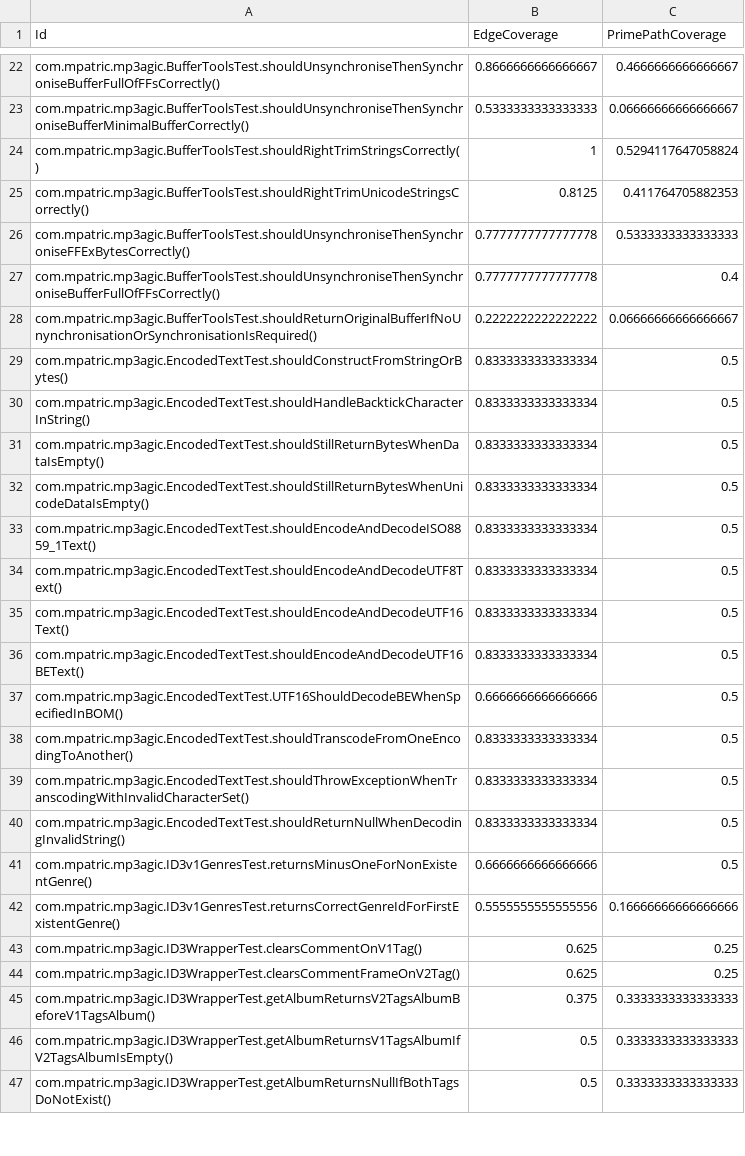
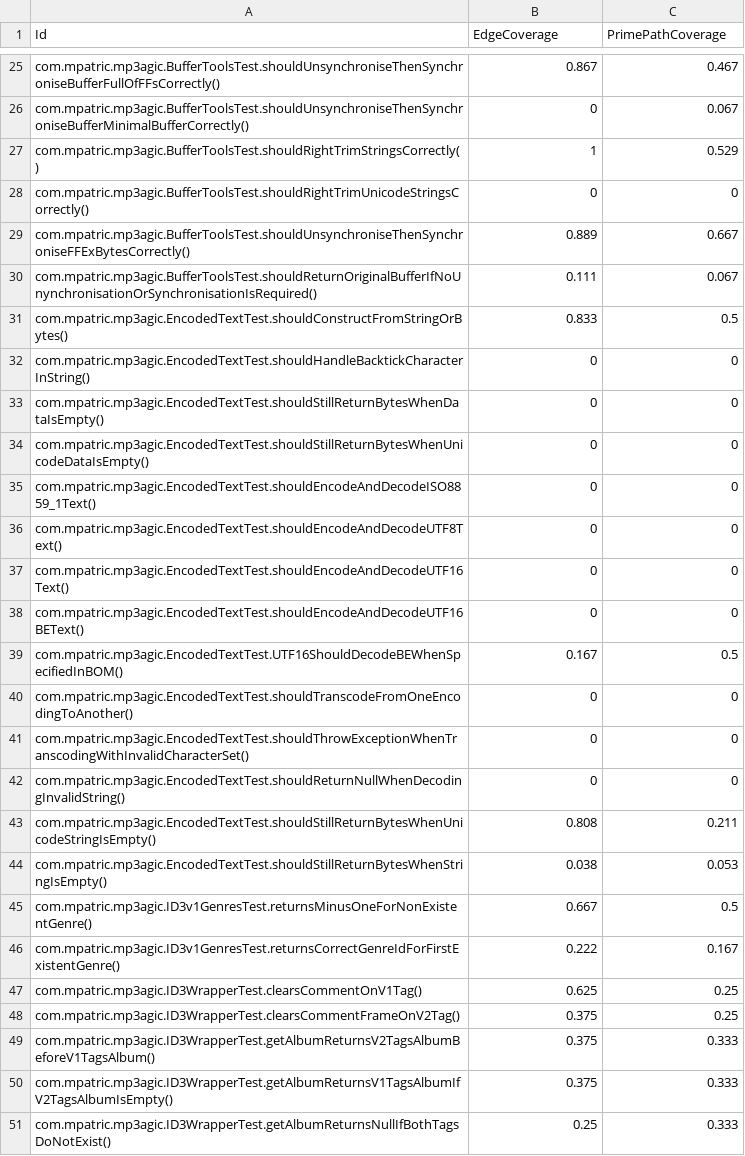
Before and after one commit to keslleylima/PPC_EC-generator, a CSV file: Projects/Mp3agic/TestCase_metrics.csv, drawn as a sheet; only a part is shown, gaps mark what is left out; removed rows and columns are numbered as before the commit, all else as after; the diff covers the shown part only; the diff names each change by its address in the sheet, - before the commit and + after, or states it on an @@ line.

```diff
--- a/Projects/Mp3agic/TestCase_metrics.csv
+++ b/Projects/Mp3agic/TestCase_metrics.csv
-B25 (EdgeCoverage): 0.8666666666666667
+B25 (EdgeCoverage): 0.867
-C25 (PrimePathCoverage): 0.4666666666666667
+C25 (PrimePathCoverage): 0.467
-B26 (EdgeCoverage): 0.5333333333333333
+B26 (EdgeCoverage): 0
-C26 (PrimePathCoverage): 0.06666666666666667
+C26 (PrimePathCoverage): 0.067
-C27 (PrimePathCoverage): 0.5294117647058824
+C27 (PrimePathCoverage): 0.529
-B28 (EdgeCoverage): 0.8125
+B28 (EdgeCoverage): 0
-C28 (PrimePathCoverage): 0.411764705882353
+C28 (PrimePathCoverage): 0
-B29 (EdgeCoverage): 0.7777777777777778
+B29 (EdgeCoverage): 0.889
-C29 (PrimePathCoverage): 0.5333333333333333
+C29 (PrimePathCoverage): 0.667
-row 27: com.mpatric.mp3agic.BufferToolsTest.shouldUnsynchroniseThenSynchroniseBufferFullOfFFsCorrectly() | 0.7777777777777778 | 0.4
-B30 (EdgeCoverage): 0.2222222222222222
+B30 (EdgeCoverage): 0.111
-C30 (PrimePathCoverage): 0.06666666666666667
+C30 (PrimePathCoverage): 0.067
-B31 (EdgeCoverage): 0.8333333333333334
+B31 (EdgeCoverage): 0.833
-B32:B38 (EdgeCoverage): 0.8333333333333334
+B32:B38 (EdgeCoverage): 0
-C32:C38 (PrimePathCoverage): 0.5
+C32:C38 (PrimePathCoverage): 0
-B39 (EdgeCoverage): 0.6666666666666666
+B39 (EdgeCoverage): 0.167
-B40:B42 (EdgeCoverage): 0.8333333333333334
+B40:B42 (EdgeCoverage): 0
-C40:C42 (PrimePathCoverage): 0.5
+C40:C42 (PrimePathCoverage): 0
+row 43: com.mpatric.mp3agic.EncodedTextTest.shouldStillReturnBytesWhenUnicodeStringIsEmpty() | 0.808 | 0.211
+row 44: com.mpatric.mp3agic.EncodedTextTest.shouldStillReturnBytesWhenStringIsEmpty() | 0.038 | 0.053
-B45 (EdgeCoverage): 0.6666666666666666
+B45 (EdgeCoverage): 0.667
-B46 (EdgeCoverage): 0.5555555555555556
+B46 (EdgeCoverage): 0.222
-C46 (PrimePathCoverage): 0.16666666666666666
+C46 (PrimePathCoverage): 0.167
-B48 (EdgeCoverage): 0.625
+B48 (EdgeCoverage): 0.375
-C49:C51 (PrimePathCoverage): 0.3333333333333333
+C49:C51 (PrimePathCoverage): 0.333
-B50 (EdgeCoverage): 0.5
+B50 (EdgeCoverage): 0.375
-B51 (EdgeCoverage): 0.5
+B51 (EdgeCoverage): 0.25
```
Also changed, not shown: 15 added rows, 1 removed row and 45 edited cells elsewhere in this file, Projects/Mp3agic/MAP_mp3agic.csv, 43 other files.
